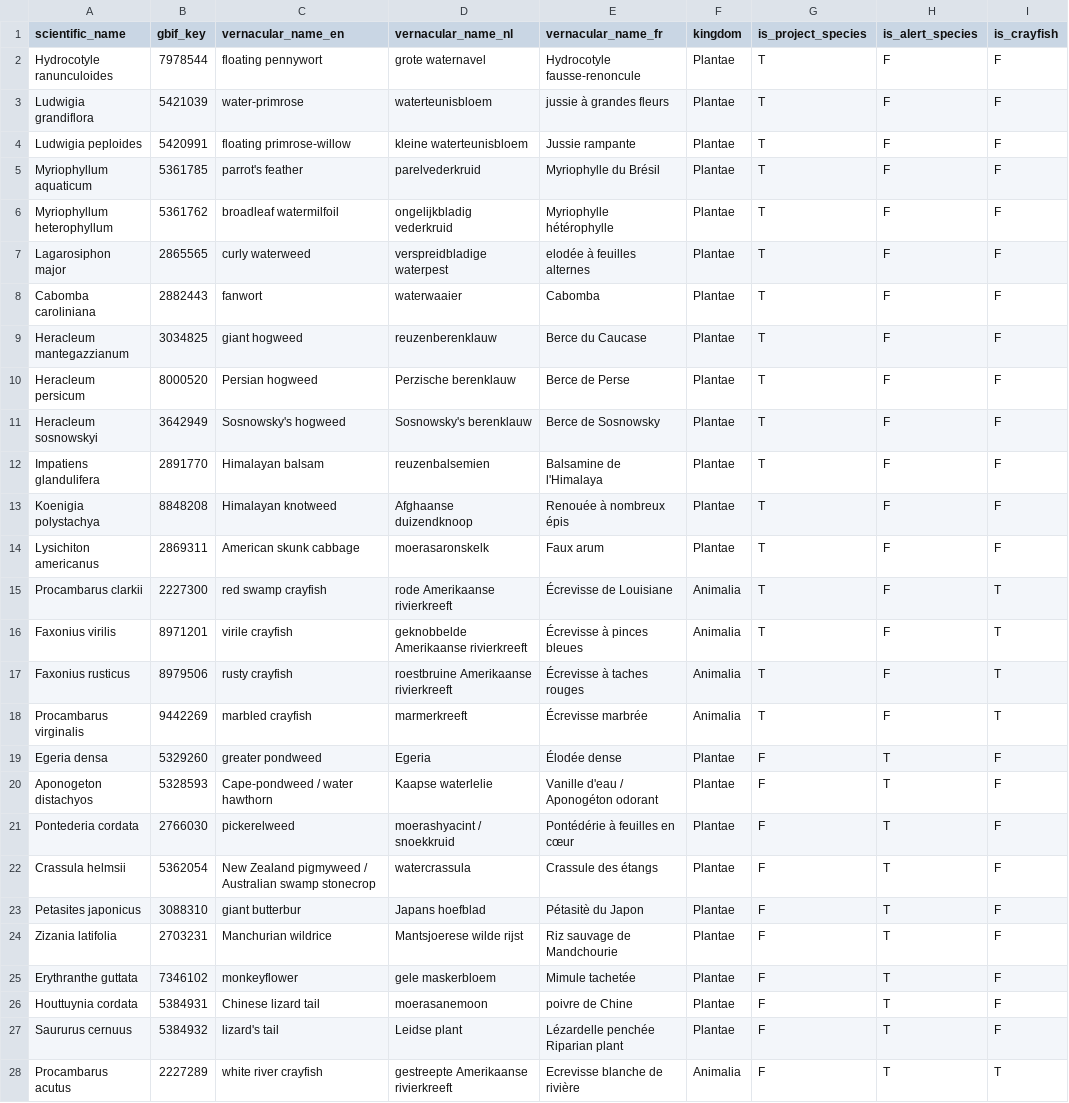
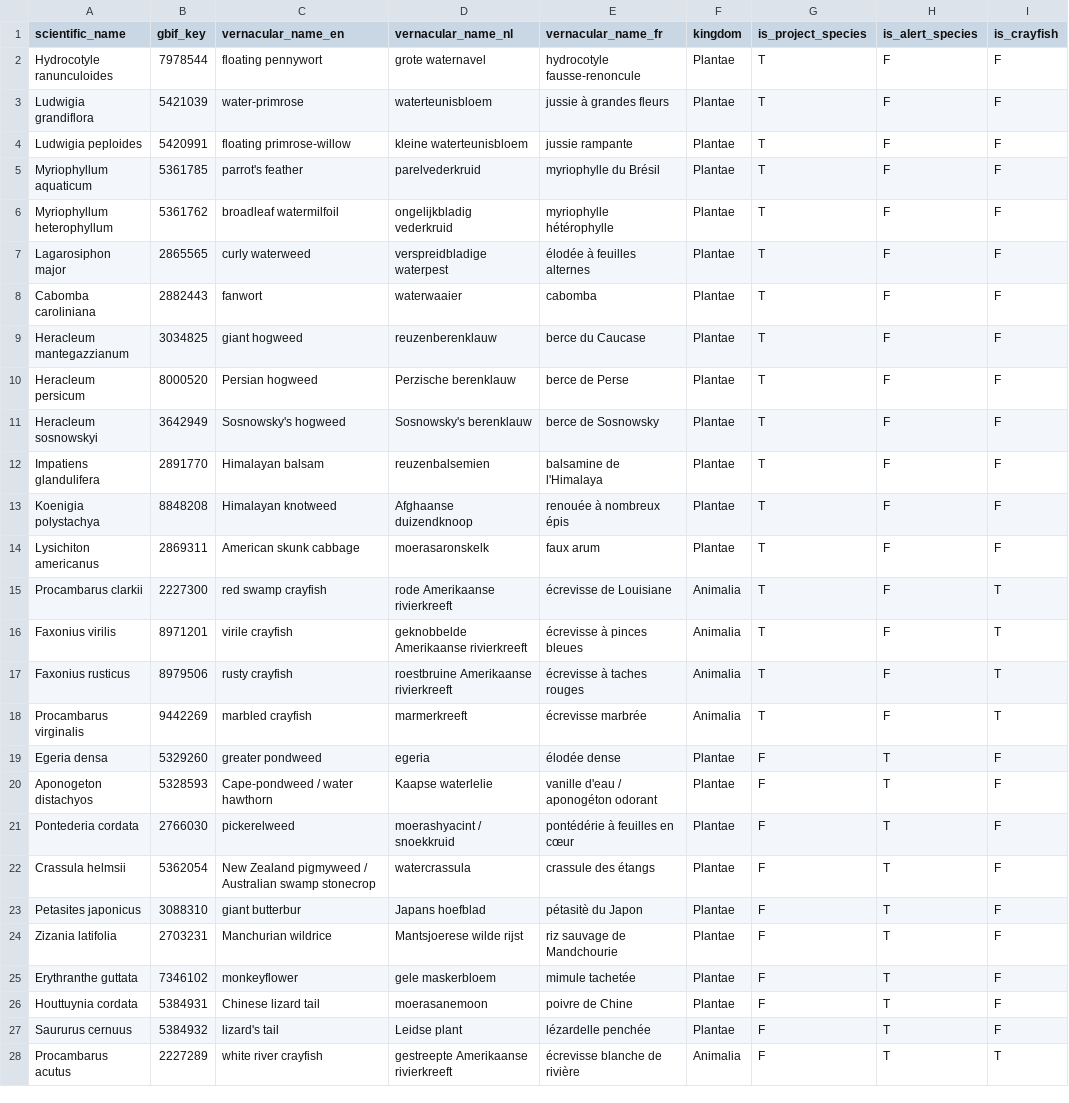
Before and after one commit to riparias/riparias-target-list, a TSV file: data/raw/input_taxa.tsv, drawn as a sheet; only a part is shown; the diff covers the shown part only; the diff names each change by its address in the sheet, - before the commit and + after, or states it on an @@ line.

Commit message:
Update common names
common names should not be capitalized

```diff
--- a/data/raw/input_taxa.tsv
+++ b/data/raw/input_taxa.tsv
-E2 (vernacular_name_fr): Hydrocotyle fausse-renoncule
+E2 (vernacular_name_fr): hydrocotyle fausse-renoncule
-E4 (vernacular_name_fr): Jussie rampante
+E4 (vernacular_name_fr): jussie rampante
-E5 (vernacular_name_fr): Myriophylle du Brésil
+E5 (vernacular_name_fr): myriophylle du Brésil
-E6 (vernacular_name_fr): Myriophylle hétérophylle
+E6 (vernacular_name_fr): myriophylle hétérophylle
-E7 (vernacular_name_fr): elodée à feuilles alternes
+E7 (vernacular_name_fr): élodée à feuilles alternes
-E8 (vernacular_name_fr): Cabomba
+E8 (vernacular_name_fr): cabomba
-E9 (vernacular_name_fr): Berce du Caucase
+E9 (vernacular_name_fr): berce du Caucase
-E10 (vernacular_name_fr): Berce de Perse
+E10 (vernacular_name_fr): berce de Perse
-E11 (vernacular_name_fr): Berce de Sosnowsky
+E11 (vernacular_name_fr): berce de Sosnowsky
-E12 (vernacular_name_fr): Balsamine de l'Himalaya
+E12 (vernacular_name_fr): balsamine de l'Himalaya
-E13 (vernacular_name_fr): Renouée à nombreux épis
+E13 (vernacular_name_fr): renouée à nombreux épis
-E14 (vernacular_name_fr): Faux arum
+E14 (vernacular_name_fr): faux arum
-E15 (vernacular_name_fr): Écrevisse de Louisiane
+E15 (vernacular_name_fr): écrevisse de Louisiane
-E16 (vernacular_name_fr): Écrevisse à pinces bleues
+E16 (vernacular_name_fr): écrevisse à pinces bleues
-E17 (vernacular_name_fr): Écrevisse à taches rouges
+E17 (vernacular_name_fr): écrevisse à taches rouges
-E18 (vernacular_name_fr): Écrevisse marbrée
+E18 (vernacular_name_fr): écrevisse marbrée
-D19 (vernacular_name_nl): Egeria
+D19 (vernacular_name_nl): egeria
-E19 (vernacular_name_fr): Élodée dense
+E19 (vernacular_name_fr): élodée dense
-E20 (vernacular_name_fr): Vanille d'eau / Aponogéton odorant
+E20 (vernacular_name_fr): vanille d'eau / aponogéton odorant
-E21 (vernacular_name_fr): Pontédérie à feuilles en cœur
+E21 (vernacular_name_fr): pontédérie à feuilles en cœur
-E22 (vernacular_name_fr): Crassule des étangs
+E22 (vernacular_name_fr): crassule des étangs
-E23 (vernacular_name_fr): Pétasitè du Japon
+E23 (vernacular_name_fr): pétasitè du Japon
-E24 (vernacular_name_fr): Riz sauvage de Mandchourie
+E24 (vernacular_name_fr): riz sauvage de Mandchourie
-E25 (vernacular_name_fr): Mimule tachetée
+E25 (vernacular_name_fr): mimule tachetée
-E27 (vernacular_name_fr): Lézardelle penchée Riparian plant
+E27 (vernacular_name_fr): lézardelle penchée
-E28 (vernacular_name_fr): Ecrevisse blanche de rivière
+E28 (vernacular_name_fr): écrevisse blanche de rivière
```
Also changed, not shown: 3 edited cells elsewhere in this file.
